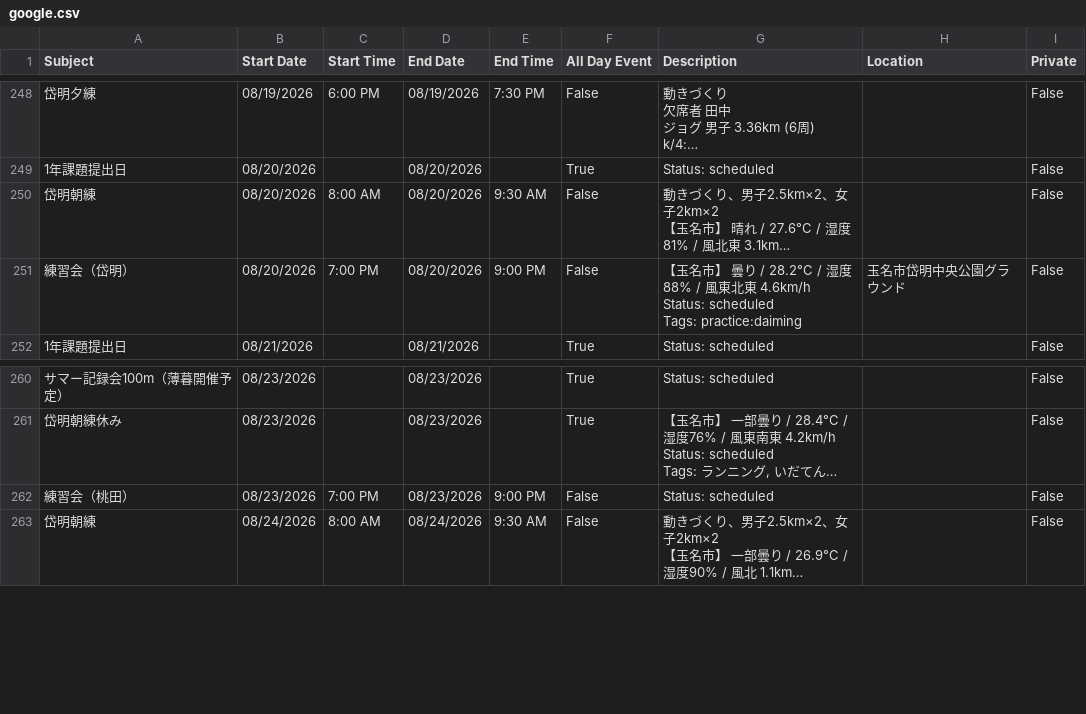
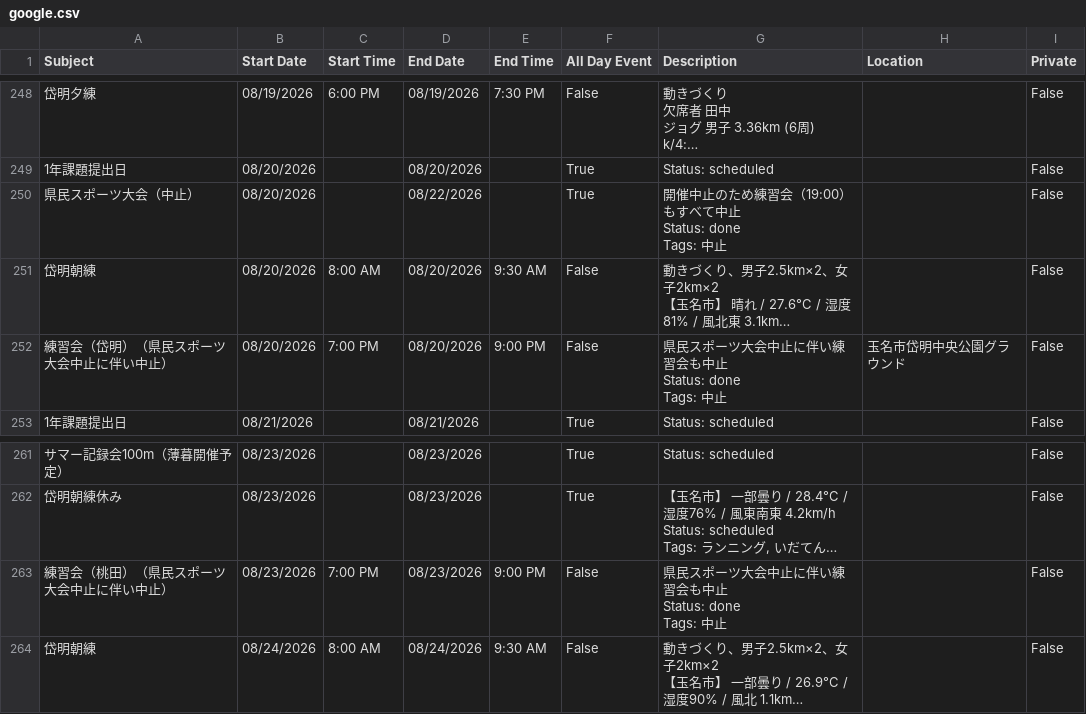
Before and after one commit to tatsuki-github/INBOX, a CSV file: out/2026/google.csv, drawn as a sheet; only a part is shown, gaps mark what is left out; long unchanged cells end in …; addresses are those after the commit; ↵ is a line break in a cell; the diff names each change by its address in the sheet, - before the commit and + after, or states it on an @@ line.

```diff
--- a/out/2026/google.csv
+++ b/out/2026/google.csv
+row 250: 県民スポーツ大会（中止） | 08/20/2026 |  | 08/22/2026 |  | True | 開催中止のため練習会（19:00）もすべて中止 ↵ Status: done ↵ Tags: 中止 |  | False
-A252 (Subject): 練習会（岱明）
+A252 (Subject): 練習会（岱明）（県民スポーツ大会中止に伴い中止）
-G252 (Description): 【玉名市】 曇り / 28.2°C / 湿度88% / 風東北東 4.6km/h ↵ Status: scheduled ↵ Tags: practice:daiming
+G252 (Description): 県民スポーツ大会中止に伴い練習会も中止 ↵ Status: done ↵ Tags: 中止
-A263 (Subject): 練習会（桃田）
+A263 (Subject): 練習会（桃田）（県民スポーツ大会中止に伴い中止）
-G263 (Description): Status: scheduled
+G263 (Description): 県民スポーツ大会中止に伴い練習会も中止 ↵ Status: done ↵ Tags: 中止
```
Also changed, not shown: out/2026/notion.csv, out/2026/source.csv, 6 other files.
